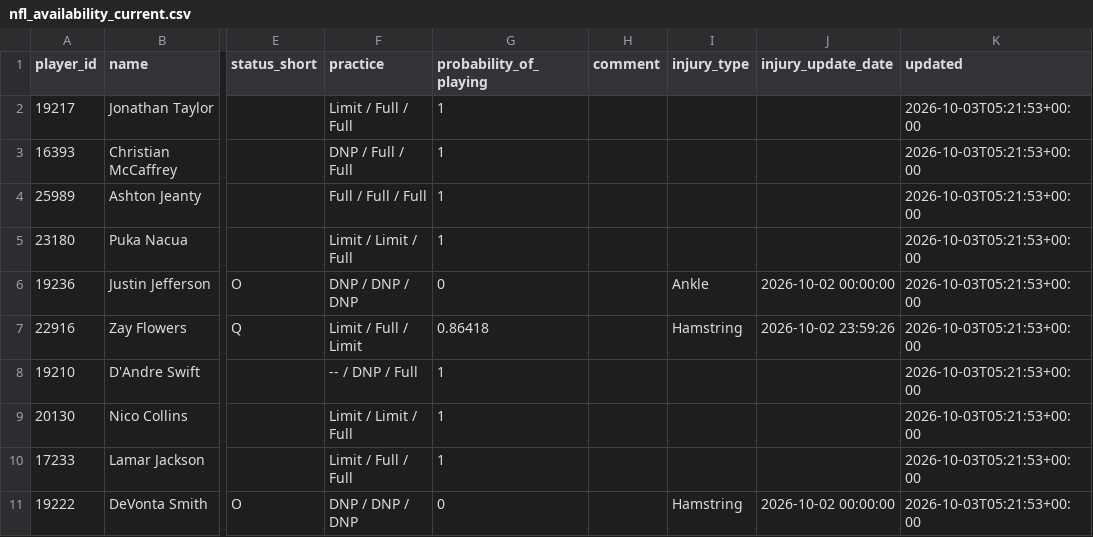
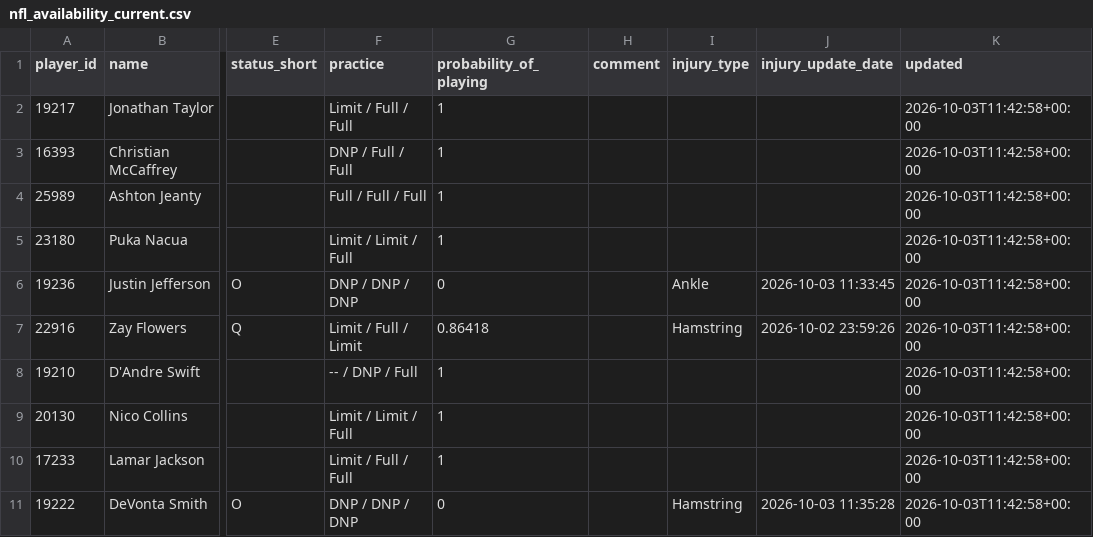
Before and after one commit to nukesim/nuke-dfs-hub, a CSV file: data/nfl_availability_current.csv, drawn as a sheet; only a part is shown, gaps mark what is left out; the diff names each change by its address in the sheet, - before the commit and + after, or states it on an @@ line.

```diff
--- a/data/nfl_availability_current.csv
+++ b/data/nfl_availability_current.csv
-K2:K11 (updated): 2026-10-03T05:21:53+00:00
+K2:K11 (updated): 2026-10-03T11:42:58+00:00
-J6 (injury_update_date): 2026-10-02 00:00:00
+J6 (injury_update_date): 2026-10-03 11:33:45
-J11 (injury_update_date): 2026-10-02 00:00:00
+J11 (injury_update_date): 2026-10-03 11:35:28
```
